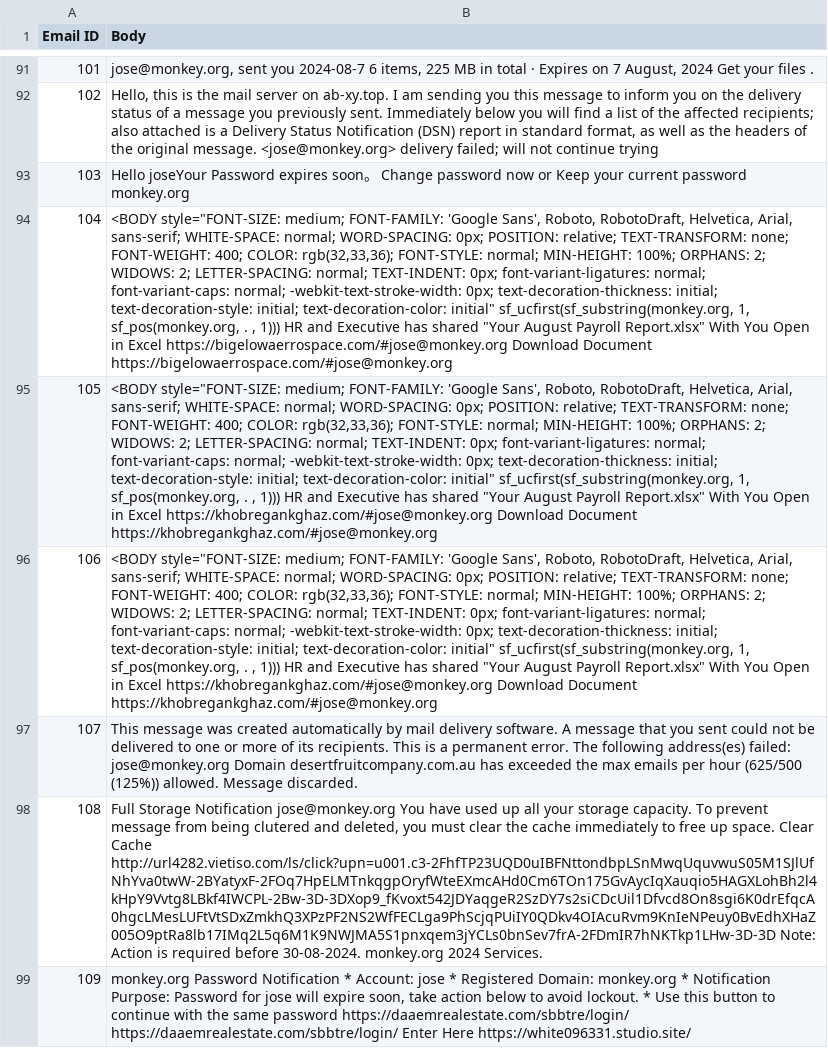
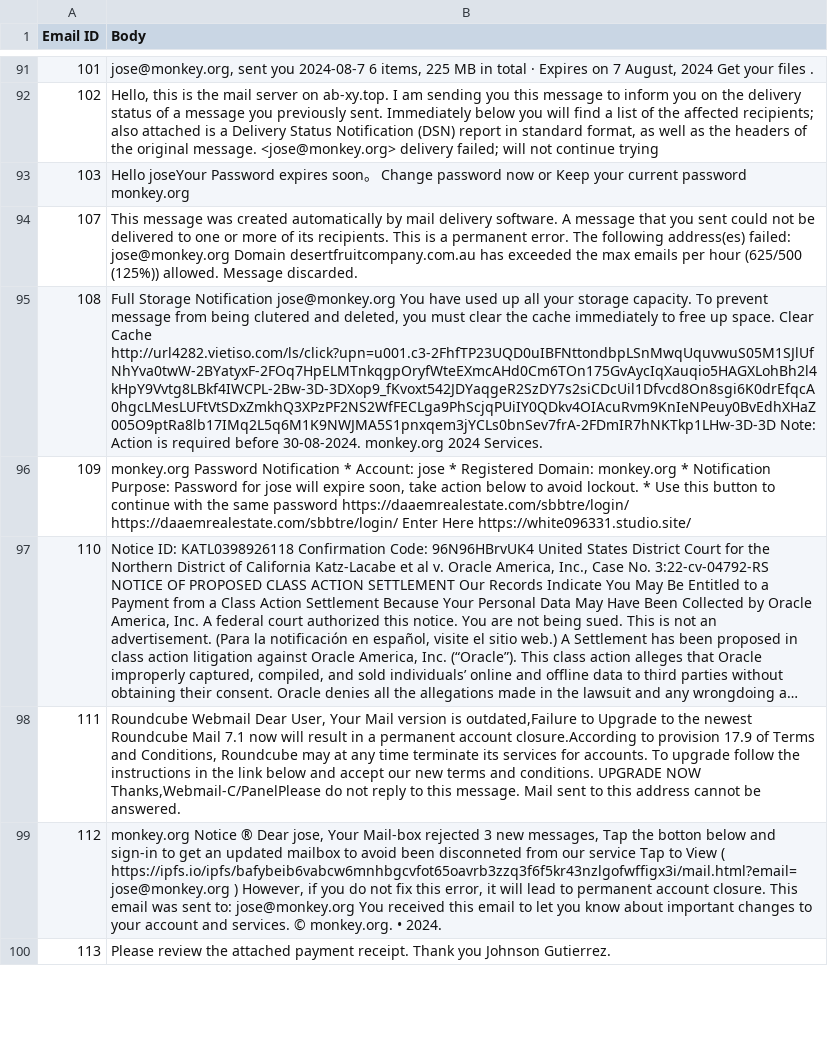
Before and after one commit to OMarkley/CS578FinalProject, a CSV file: data/datasets/Phishing-2024_josemonkey_cleaned_test.csv, drawn as a sheet; only a part is shown, gaps mark what is left out; the shorter side is filled out with more unchanged rows; long unchanged cells end in …; the diff names each change by its address in the sheet, - before the commit and + after, or states it on an @@ line.

Commit message:
Add files via upload

```diff
--- a/data/datasets/Phishing-2024_josemonkey_cleaned_test.csv
+++ b/data/datasets/Phishing-2024_josemonkey_cleaned_test.csv
-row 94: 104 | <BODY style="FONT-SIZE: medium; FONT-FAMILY: 'Google Sans', Roboto, RobotoDraft, Helvetica, Arial, sans-serif; WHITE-SPACE: normal; WORD-SPACING: 0px; POSITION: relative; TEXT-TRANSFORM: none; FONT-WEIGHT: 400; COLOR: rgb(32,33,36); FONT-STYLE: normal; MIN-HEIGHT: 100%; ORPHANS: 2; WIDOWS: 2; LETTER-SPACING: normal; TEXT-INDENT: 0px; font-variant-ligatures: normal; font-variant-caps: normal; -webkit-text-stroke-width: 0px; text-decoration-thickness: initial; text-decoration-style: initial; text-decoration-color: initial" sf_ucfirst(sf_substring(monkey.org, 1, sf_pos(monkey.org, . , 1))) HR and Executive has shared "Your August Payroll Report.xlsx" With You Open in Excel https://bigelowaerrospace.com/#jose@monkey.org Download Document https://bigelowaerrospace.com/#jose@monkey.org
-row 95: 105 | <BODY style="FONT-SIZE: medium; FONT-FAMILY: 'Google Sans', Roboto, RobotoDraft, Helvetica, Arial, sans-serif; WHITE-SPACE: normal; WORD-SPACING: 0px; POSITION: relative; TEXT-TRANSFORM: none; FONT-WEIGHT: 400; COLOR: rgb(32,33,36); FONT-STYLE: normal; MIN-HEIGHT: 100%; ORPHANS: 2; WIDOWS: 2; LETTER-SPACING: normal; TEXT-INDENT: 0px; font-variant-ligatures: normal; font-variant-caps: normal; -webkit-text-stroke-width: 0px; text-decoration-thickness: initial; text-decoration-style: initial; text-decoration-color: initial" sf_ucfirst(sf_substring(monkey.org, 1, sf_pos(monkey.org, . , 1))) HR and Executive has shared "Your August Payroll Report.xlsx" With You Open in Excel https://khobregankghaz.com/#jose@monkey.org Download Document https://khobregankghaz.com/#jose@monkey.org
-row 96: 106 | <BODY style="FONT-SIZE: medium; FONT-FAMILY: 'Google Sans', Roboto, RobotoDraft, Helvetica, Arial, sans-serif; WHITE-SPACE: normal; WORD-SPACING: 0px; POSITION: relative; TEXT-TRANSFORM: none; FONT-WEIGHT: 400; COLOR: rgb(32,33,36); FONT-STYLE: normal; MIN-HEIGHT: 100%; ORPHANS: 2; WIDOWS: 2; LETTER-SPACING: normal; TEXT-INDENT: 0px; font-variant-ligatures: normal; font-variant-caps: normal; -webkit-text-stroke-width: 0px; text-decoration-thickness: initial; text-decoration-style: initial; text-decoration-color: initial" sf_ucfirst(sf_substring(monkey.org, 1, sf_pos(monkey.org, . , 1))) HR and Executive has shared "Your August Payroll Report.xlsx" With You Open in Excel https://khobregankghaz.com/#jose@monkey.org Download Document https://khobregankghaz.com/#jose@monkey.org
```
